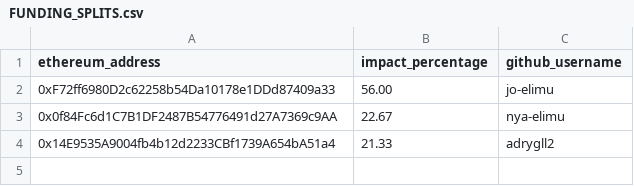
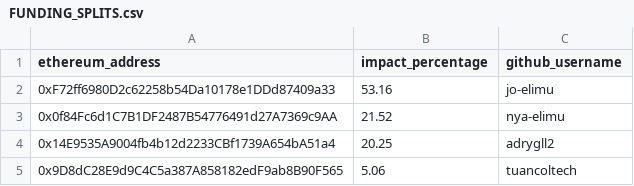
Before and after one commit to elimu-ai/web3-wiki, a CSV file: funding-splits-engineering/github_chat/FUNDING_SPLITS.csv, drawn as a sheet; the diff names each change by its address in the sheet, - before the commit and + after, or states it on an @@ line.

Commit message:
chore(github-contributors): impact percentages, nightly build

```diff
--- a/funding-splits-engineering/github_chat/FUNDING_SPLITS.csv
+++ b/funding-splits-engineering/github_chat/FUNDING_SPLITS.csv
-B2 (impact_percentage): 56.00
+B2 (impact_percentage): 53.16
-B3 (impact_percentage): 22.67
+B3 (impact_percentage): 21.52
-B4 (impact_percentage): 21.33
+B4 (impact_percentage): 20.25
+row 5: 0x9D8dC28E9d9C4C5a387A858182edF9ab8B90F565 | 5.06 | tuancoltech
```
Also changed, not shown: funding-splits-content/github_webapp/FUNDING_SPLITS.csv, funding-splits-distribution/github_analytics/FUNDING_SPLITS.csv, 6 other files.
